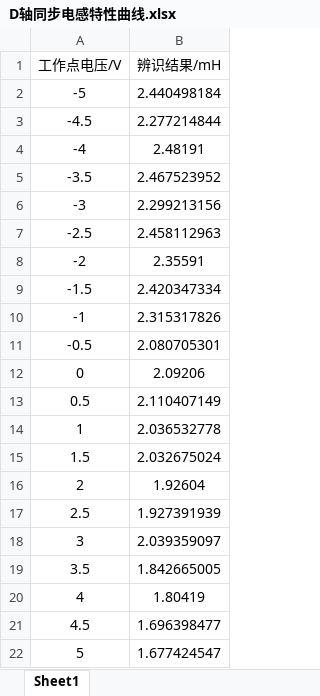
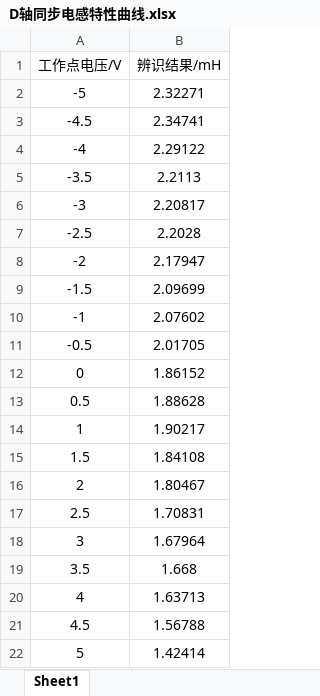
Before and after one commit to mushenliu/FOC_MATLAB, an Excel workbook: 3、电流环建模/D轴同步电感/D轴同步电感特性曲线.xlsx, sheet Sheet1, drawn as a sheet; values as stored, in another font and other column widths than the file's, no borders; charts and pictures not drawn; the diff names each change by its address in the sheet, - before the commit and + after, or states it on an @@ line.

```diff
--- a/3、电流环建模/D轴同步电感/D轴同步电感特性曲线.xlsx (sheet Sheet1)
+++ b/3、电流环建模/D轴同步电感/D轴同步电感特性曲线.xlsx (sheet Sheet1)
-B2 (辨识结果/mH): 2.440498184
+B2 (辨识结果/mH): 2.32271
-B3 (辨识结果/mH): 2.277214844
+B3 (辨识结果/mH): 2.34741
-B4 (辨识结果/mH): 2.48191
+B4 (辨识结果/mH): 2.29122
-B5 (辨识结果/mH): 2.467523952
+B5 (辨识结果/mH): 2.2113
-B6 (辨识结果/mH): 2.299213156
+B6 (辨识结果/mH): 2.20817
-B7 (辨识结果/mH): 2.458112963
+B7 (辨识结果/mH): 2.2028
-B8 (辨识结果/mH): 2.35591
+B8 (辨识结果/mH): 2.17947
-B9 (辨识结果/mH): 2.420347334
+B9 (辨识结果/mH): 2.09699
-B10 (辨识结果/mH): 2.315317826
+B10 (辨识结果/mH): 2.07602
-B11 (辨识结果/mH): 2.080705301
+B11 (辨识结果/mH): 2.01705
-B12 (辨识结果/mH): 2.09206
+B12 (辨识结果/mH): 1.86152
-B13 (辨识结果/mH): 2.110407149
+B13 (辨识结果/mH): 1.88628
-B14 (辨识结果/mH): 2.036532778
+B14 (辨识结果/mH): 1.90217
-B15 (辨识结果/mH): 2.032675024
+B15 (辨识结果/mH): 1.84108
-B16 (辨识结果/mH): 1.92604
+B16 (辨识结果/mH): 1.80467
-B17 (辨识结果/mH): 1.927391939
+B17 (辨识结果/mH): 1.70831
-B18 (辨识结果/mH): 2.039359097
+B18 (辨识结果/mH): 1.67964
-B19 (辨识结果/mH): 1.842665005
+B19 (辨识结果/mH): 1.668
-B20 (辨识结果/mH): 1.80419
+B20 (辨识结果/mH): 1.63713
-B21 (辨识结果/mH): 1.696398477
+B21 (辨识结果/mH): 1.56788
-B22 (辨识结果/mH): 1.677424547
+B22 (辨识结果/mH): 1.42414
```
Also changed, not shown: charts or pictures, 2、电流环建模仿真分析/辨识结果分析.xlsx, 3、电流环建模/相电阻、永磁体磁链与同步电感稳态测量/相间电感变化曲线.xlsx, 27 other files.
